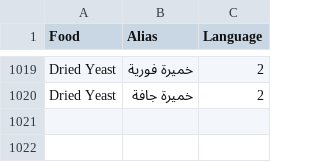
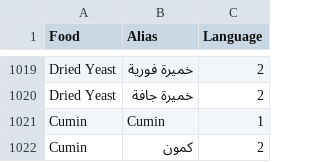
Before and after one commit to HESHAM-MOSA3D/Project-CSVs, a CSV file: FoodAliases.csv, drawn as a sheet; only a part is shown, gaps mark what is left out.

Commit message:
Add Cumin with English and Arabic aliases

```diff
--- a/FoodAliases.csv
+++ b/FoodAliases.csv
@@ -1020 +1020,3 @@ Dried Yeast,خميرة فورية,2
 Dried Yeast,خميرة جافة,2
+Cumin,Cumin,1
+Cumin,كمون,2
```
